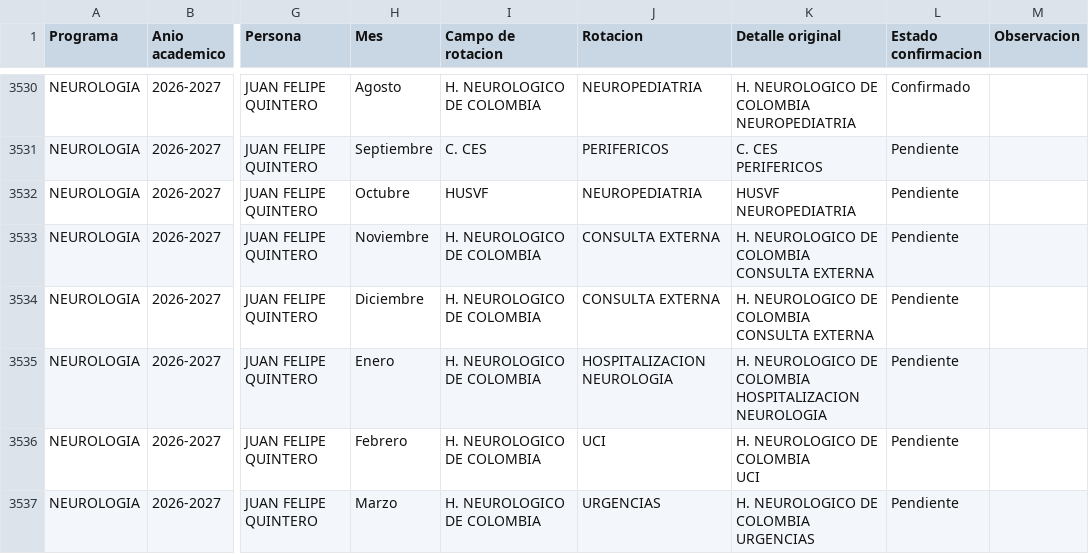
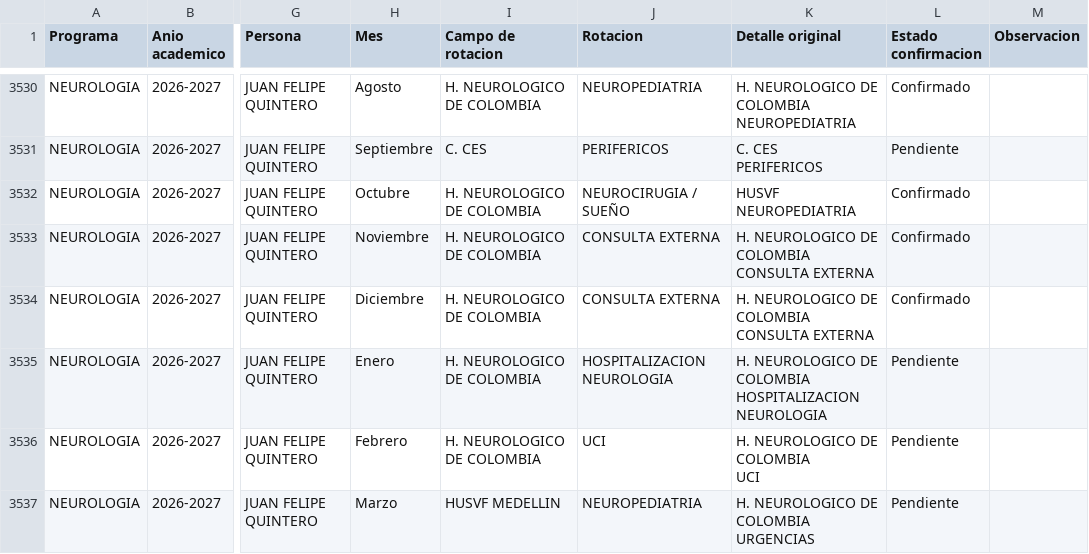
Before and after one commit to posgradosces/posgrados-ces, a CSV file: datos/BASE_GENERAL.csv, drawn as a sheet; only a part is shown, gaps mark what is left out; the diff covers the shown part only; the diff names each change by its address in the sheet, - before the commit and + after, or states it on an @@ line.

```diff
--- a/datos/BASE_GENERAL.csv
+++ b/datos/BASE_GENERAL.csv
-I3532 (Campo de rotacion): HUSVF
+I3532 (Campo de rotacion): H. NEUROLOGICO DE COLOMBIA
-J3532 (Rotacion): NEUROPEDIATRIA
+J3532 (Rotacion): NEUROCIRUGIA / SUEÑO
-L3532:L3534 (Estado confirmacion): Pendiente
+L3532:L3534 (Estado confirmacion): Confirmado
-I3537 (Campo de rotacion): H. NEUROLOGICO DE COLOMBIA
+I3537 (Campo de rotacion): HUSVF MEDELLIN
-J3537 (Rotacion): URGENCIAS
+J3537 (Rotacion): NEUROPEDIATRIA
```
Also changed, not shown: 177 edited cells elsewhere in this file.
